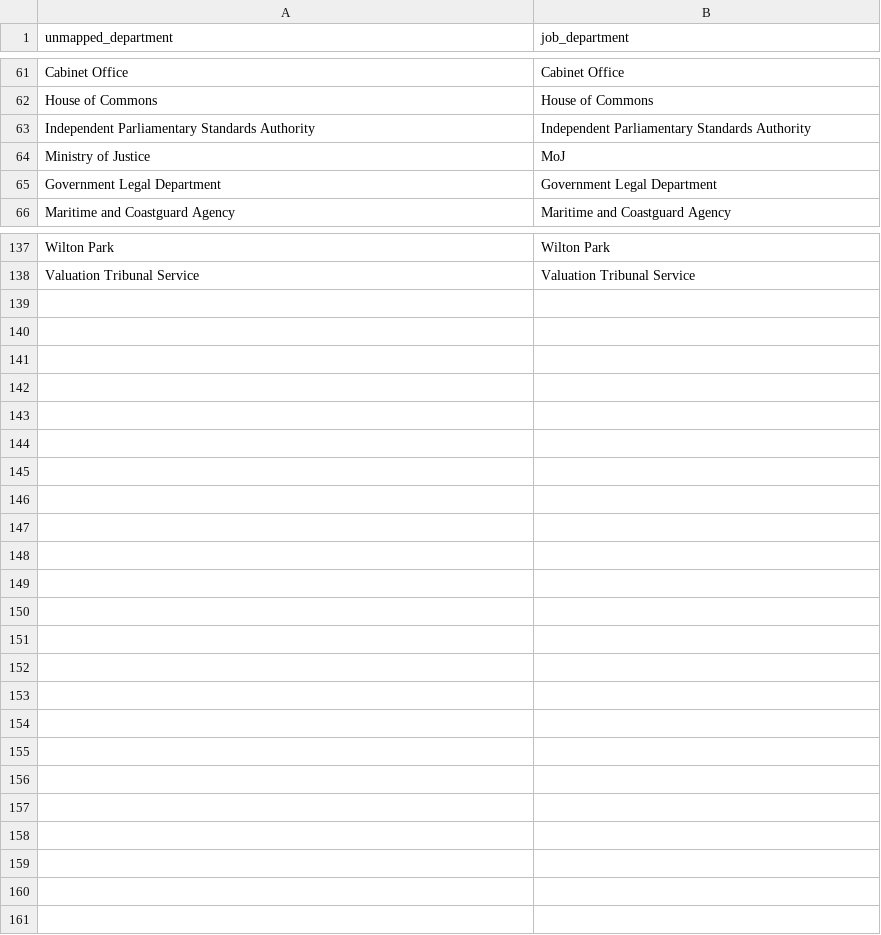
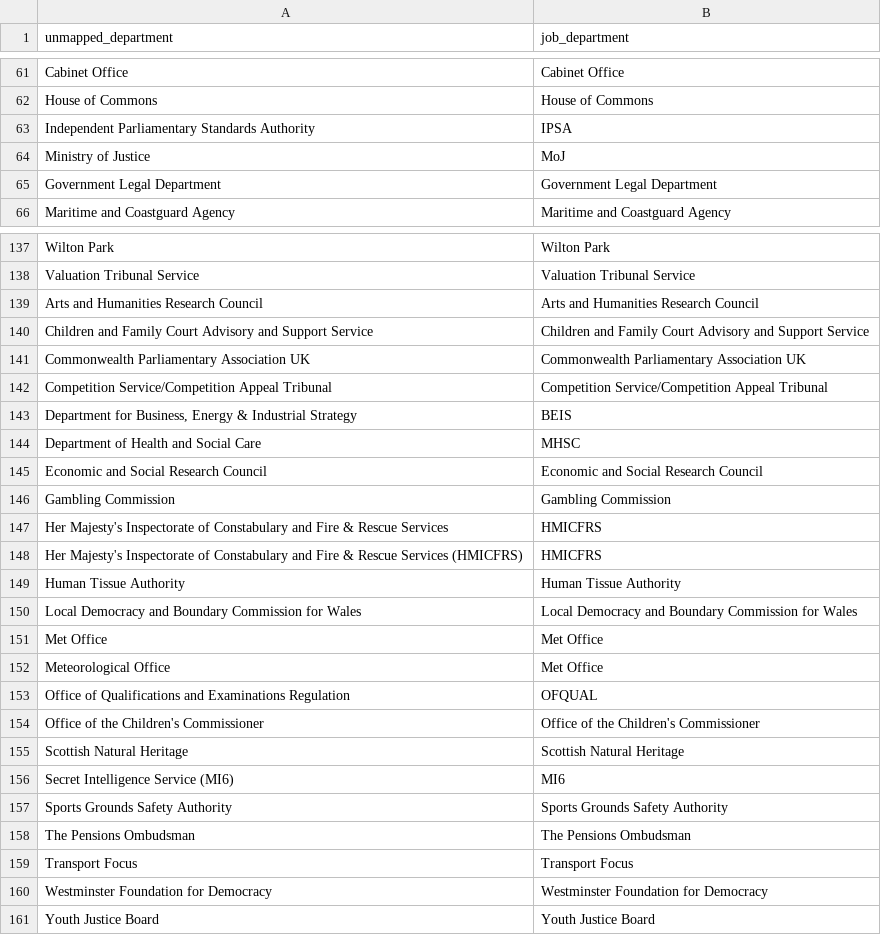
Before and after one commit to H-I-P-E/civil_service_jobs, a CSV file: lookups/department_remapping.csv, drawn as a sheet; only a part is shown, gaps mark what is left out; the diff covers the shown part only.

```diff
--- a/lookups/department_remapping.csv
+++ b/lookups/department_remapping.csv
@@ -62,3 +62,3 @@ Cabinet Office,Cabinet Office
 House of Commons,House of Commons
-Independent Parliamentary Standards Authority,Independent Parliamentary Standards Authority
+Independent Parliamentary Standards Authority,IPSA
 Ministry of Justice,MoJ
@@ -138 +138,24 @@ Wilton Park,Wilton Park
 Valuation Tribunal Service,Valuation Tribunal Service
+Arts and Humanities Research Council,Arts and Humanities Research Council
+Children and Family Court Advisory and Support Service,Children and Family Court Advisory and Support Service
+Commonwealth Parliamentary Association UK,Commonwealth Parliamentary Association UK
+Competition Service/Competition Appeal Tribunal,Competition Service/Competition Appeal Tribunal
+"Department for Business, Energy & Industrial Strategy",BEIS
+Department of Health and Social Care,MHSC
+Economic and Social Research Council,Economic and Social Research Council
+Gambling Commission,Gambling Commission
+Her Majesty's Inspectorate of Constabulary and Fire & Rescue Services,HMICFRS
+Her Majesty's Inspectorate of Constabulary and Fire & Rescue Services (HMICFRS),HMICFRS
+Human Tissue Authority,Human Tissue Authority
+Local Democracy and Boundary Commission for Wales,Local Democracy and Boundary Commission for Wales
+Met Office,Met Office
+Meteorological Office,Met Office
+Office of Qualifications and Examinations Regulation,OFQUAL
+Office of the Children's Commissioner,Office of the Children's Commissioner
+Scottish Natural Heritage,Scottish Natural Heritage
+Secret Intelligence Service (MI6),MI6
+Sports Grounds Safety Authority,Sports Grounds Safety Authority
+The Pensions Ombudsman,The Pensions Ombudsman
+Transport Focus,Transport Focus
+Westminster Foundation for Democracy,Westminster Foundation for Democracy
+Youth Justice Board,Youth Justice Board
```
Also changed, not shown: 1 edited cell elsewhere in this file, lookups/grade_lookup.csv, 3 other files.
